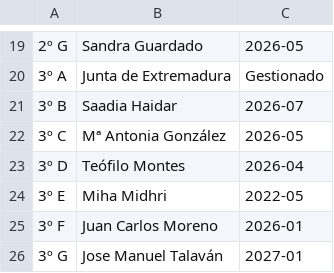
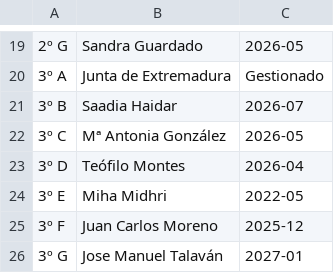
Before and after one commit to JokeeRpg/gestion-comunidad-dolores-ibarruri, a CSV file: propietarios.csv, drawn as a sheet; only a part is shown, gaps mark what is left out; the diff names each change by its address in the sheet, - before the commit and + after, or states it on an @@ line.

```diff
--- a/propietarios.csv
+++ b/propietarios.csv
-C25: 2026-01
+C25: 2025-12
```
Also changed, not shown: 1 other file.
